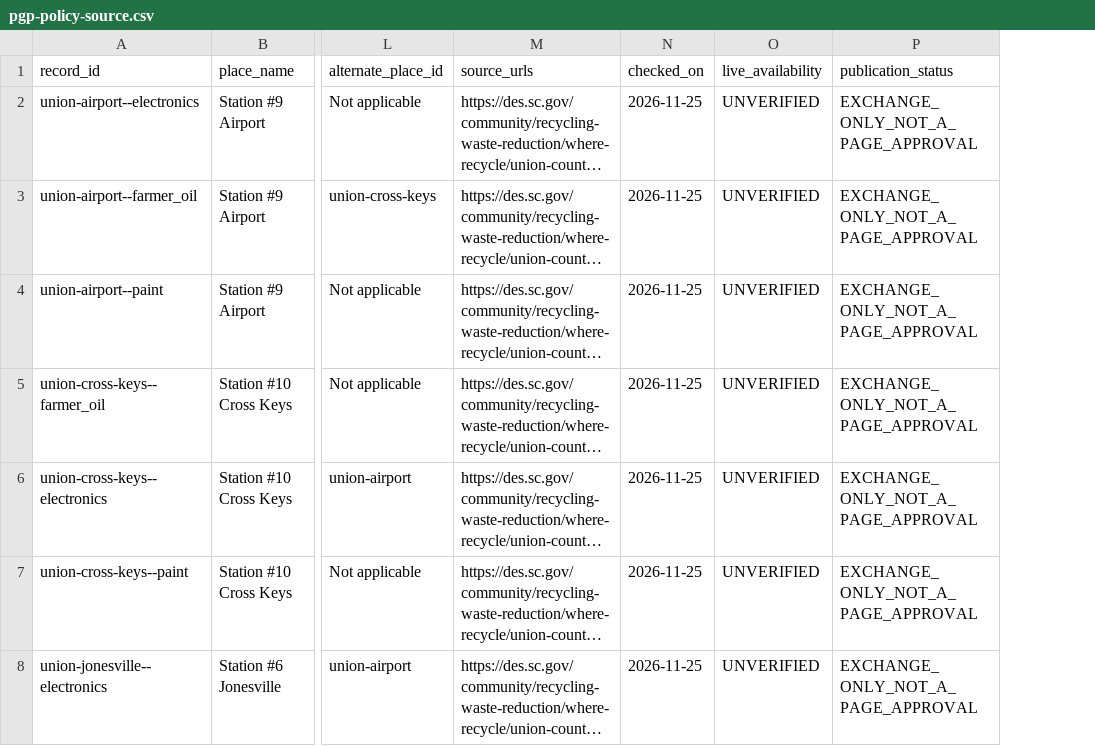
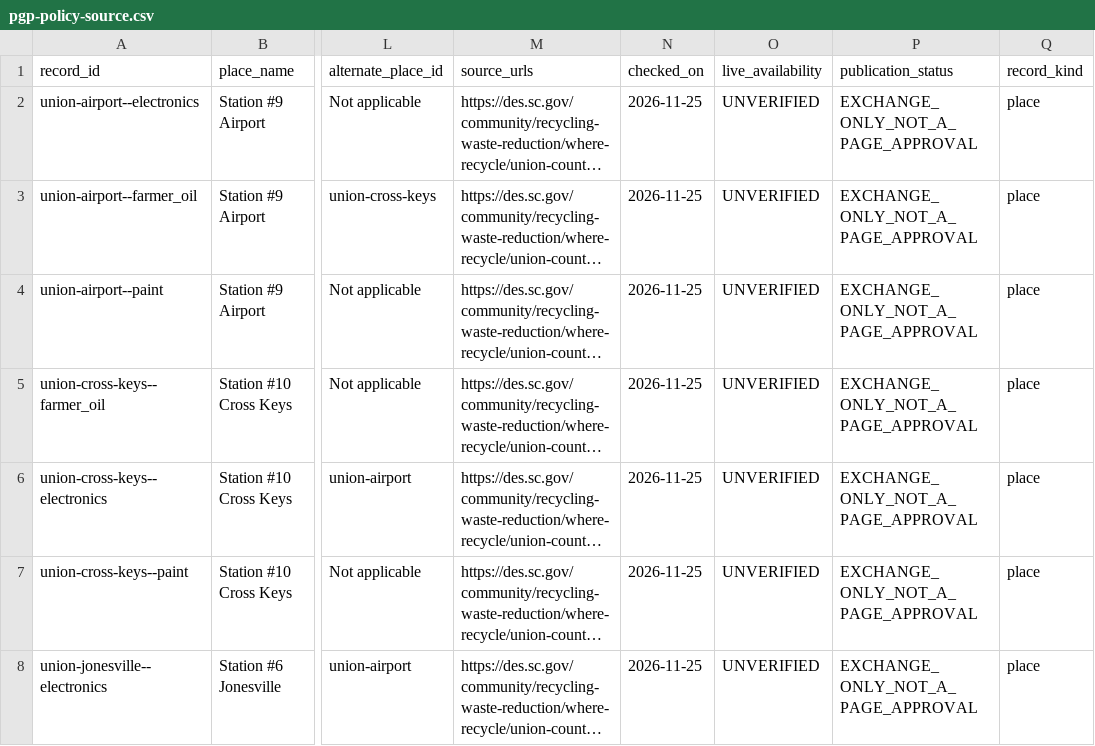
Before and after one commit to itsmeb-lab/wilke-public-labs, a CSV file: published-policy-lab/examples/pgp-policy-source.csv, drawn as a sheet; only a part is shown, gaps mark what is left out; long unchanged cells end in …; the diff covers the shown part only; the diff names each change by its address in the sheet, - before the commit and + after, or states it on an @@ line.

```diff
--- a/published-policy-lab/examples/pgp-policy-source.csv
+++ b/published-policy-lab/examples/pgp-policy-source.csv
+column Q (record_kind), rows 2-8: all place
```
Also changed, not shown: 2 added rows elsewhere in this file, 14 other files.
